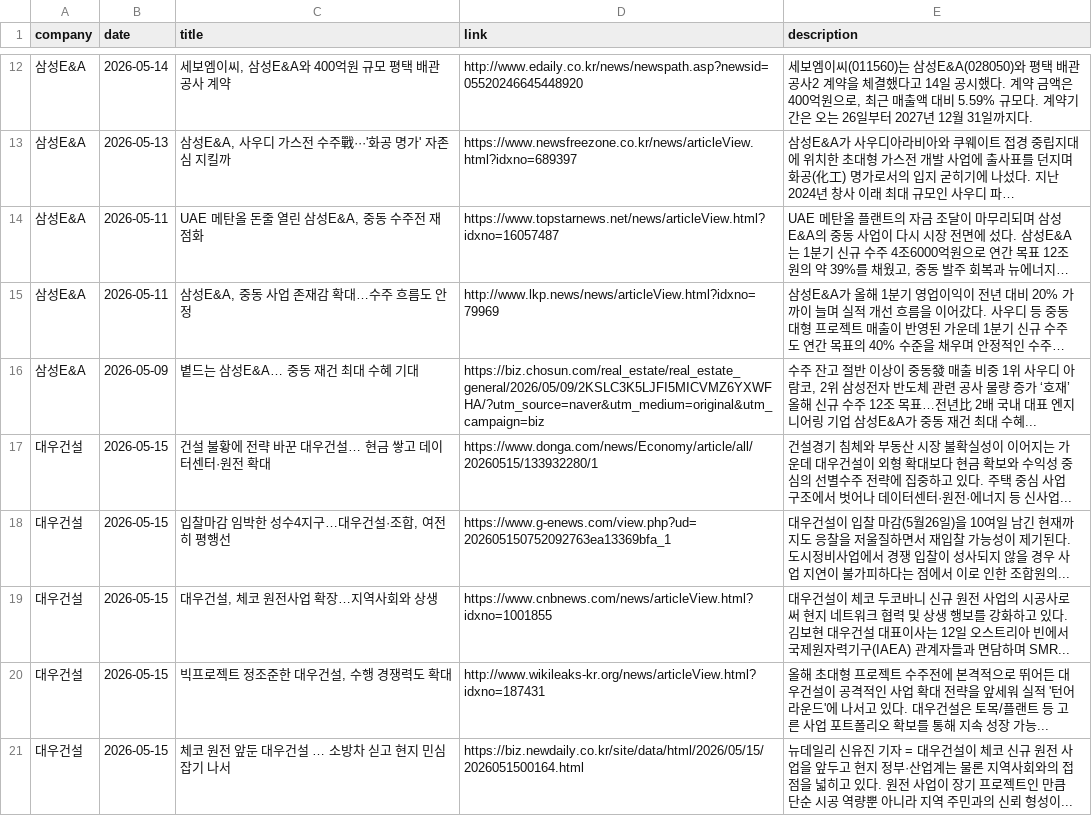
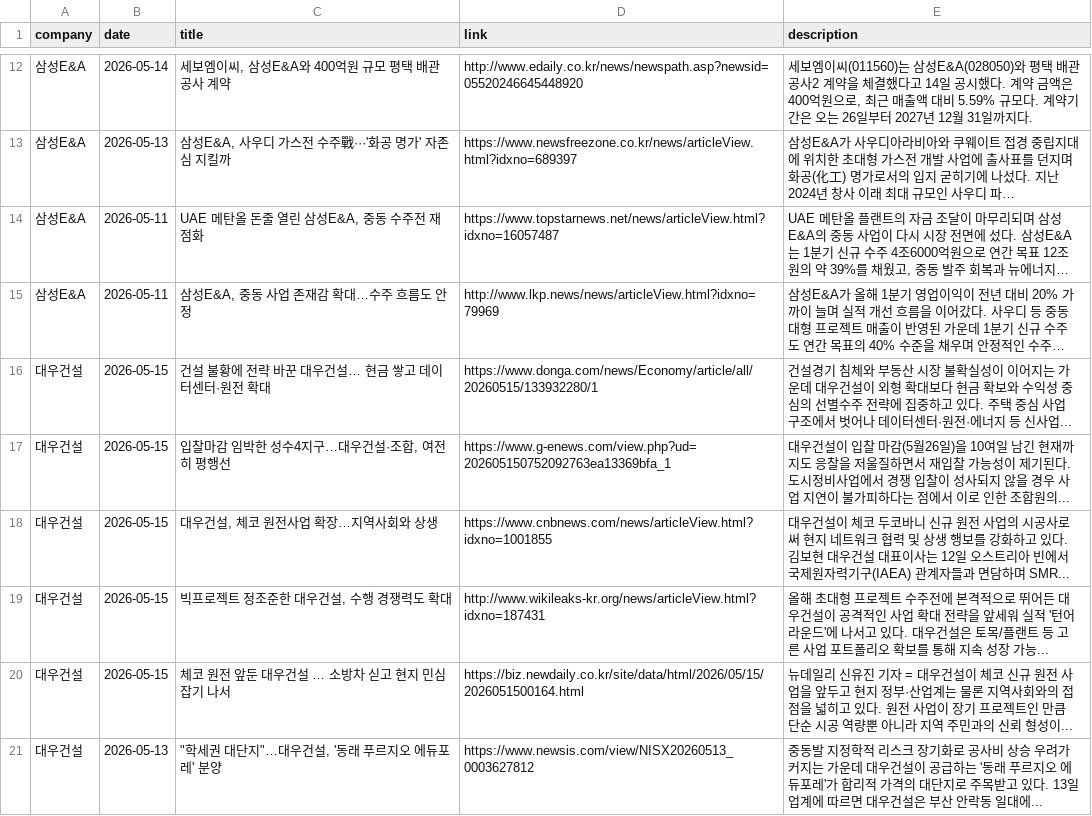
Before and after one commit to hdec-daily-news/hdec-competitors, a CSV file: 대형사_동향.csv, drawn as a sheet; only a part is shown, gaps mark what is left out; the shorter side is filled out with more unchanged rows; long unchanged cells end in …; the diff names each change by its address in the sheet, - before the commit and + after, or states it on an @@ line.

```diff
--- a/대형사_동향.csv
+++ b/대형사_동향.csv
-row 16: 삼성E&A | 2026-05-09 | 볕드는 삼성E&A… 중동 재건 최대 수혜 기대 | https://biz.chosun.com/real_estate/real_estate_general/2026/05/09/2KSLC3K5LJFI5MICVMZ6YXWFHA/?utm_source=naver&utm_medium=original&utm_campaign=biz | 수주 잔고 절반 이상이 중동發 매출 비중 1위 사우디 아람코, 2위 삼성전자 반도체 관련 공사 물량 증가 ‘호재’ 올해 신규 수주 12조 목표…전년比 2배 국내 대표 엔지니어링 기업 삼성E&A가 중동 재건 최대 수혜...
```
Also changed, not shown: 1 other file.
